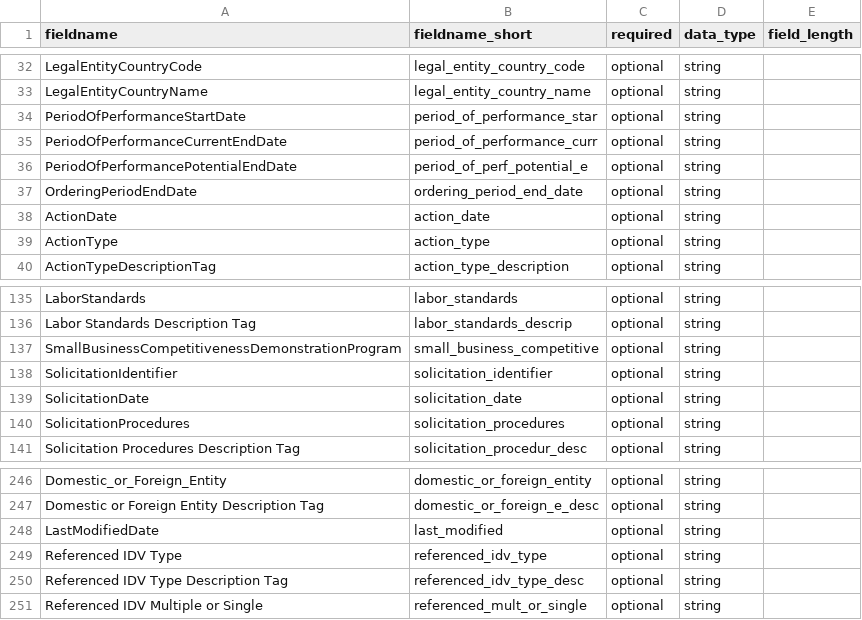
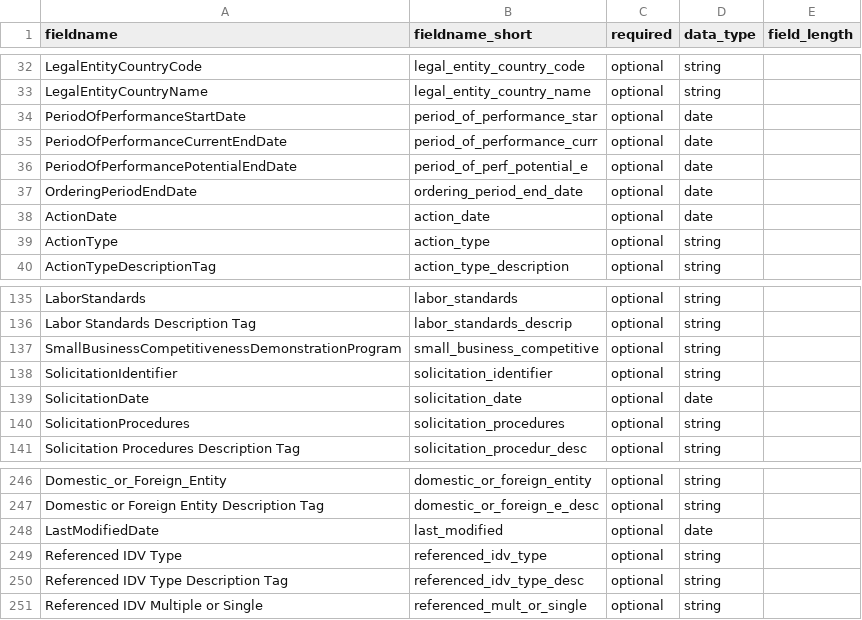
Before and after one commit to fedspendingtransparency/data-act-broker-backend, a CSV file: dataactvalidator/config/awardProcurementFieldsRaw.csv, drawn as a sheet; only a part is shown, gaps mark what is left out.

Commit message:
[DEV-15636] Adding date format check for date fields

```diff
--- a/dataactvalidator/config/awardProcurementFieldsRaw.csv
+++ b/dataactvalidator/config/awardProcurementFieldsRaw.csv
@@ -33,7 +33,7 @@ LegalEntityCountryCode,legal_entity_country_code,optional,string,
 LegalEntityCountryName,legal_entity_country_name,optional,string,
-PeriodOfPerformanceStartDate,period_of_performance_star,optional,string,
-PeriodOfPerformanceCurrentEndDate,period_of_performance_curr,optional,string,
-PeriodOfPerformancePotentialEndDate,period_of_perf_potential_e,optional,string,
-OrderingPeriodEndDate,ordering_period_end_date,optional,string,
-ActionDate,action_date,optional,string,
+PeriodOfPerformanceStartDate,period_of_performance_star,optional,date,
+PeriodOfPerformanceCurrentEndDate,period_of_performance_curr,optional,date,
+PeriodOfPerformancePotentialEndDate,period_of_perf_potential_e,optional,date,
+OrderingPeriodEndDate,ordering_period_end_date,optional,date,
+ActionDate,action_date,optional,date,
 ActionType,action_type,optional,string,
@@ -138,3 +138,3 @@ SmallBusinessCompetitivenessDemonstrationProgram,small_business_competitive,opti
 SolicitationIdentifier,solicitation_identifier,optional,string,
-SolicitationDate,solicitation_date,optional,string,
+SolicitationDate,solicitation_date,optional,date,
 SolicitationProcedures,solicitation_procedures,optional,string,
@@ -247,3 +247,3 @@ Domestic_or_Foreign_Entity,domestic_or_foreign_entity,optional,string,
 Domestic or Foreign Entity Description Tag,domestic_or_foreign_e_desc,optional,string,
-LastModifiedDate,last_modified,optional,string,
+LastModifiedDate,last_modified,optional,date,
 Referenced IDV Type,referenced_idv_type,optional,string,
```
Also changed, not shown: dataactvalidator/config/awardFields.csv, dataactvalidator/config/awardFieldsRaw.csv, 3 other files.
